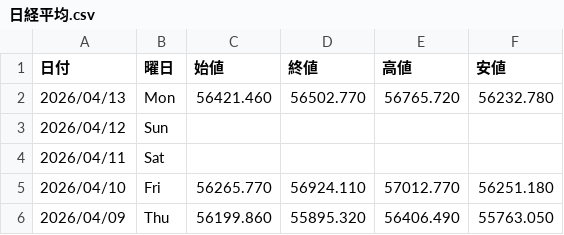
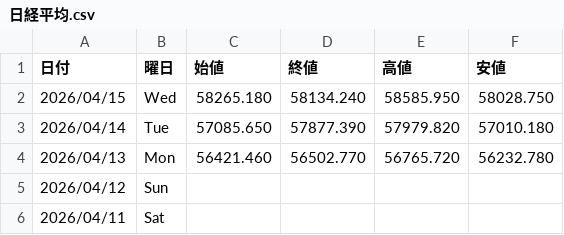
Before and after one commit to Yoshihiro-Okinaga/price-ride-viewer, a CSV file: stock-data/Stock/日経平均.csv, drawn as a sheet; only a part is shown; the shorter side is filled out with more unchanged rows.

```diff
--- a/stock-data/Stock/日経平均.csv
+++ b/stock-data/Stock/日経平均.csv
@@ -1,2 +1,4 @@
 日付,曜日,始値,終値,高値,安値
+2026/04/15,Wed,58265.180,58134.240,58585.950,58028.750
+2026/04/14,Tue,57085.650,57877.390,57979.820,57010.180
 2026/04/13,Mon,56421.460,56502.770,56765.720,56232.780
```
Also changed, not shown: stock-data/Stock/3407_旭化成.csv, stock-data/Stock/6752_パナソニック.csv, 48 other files.
